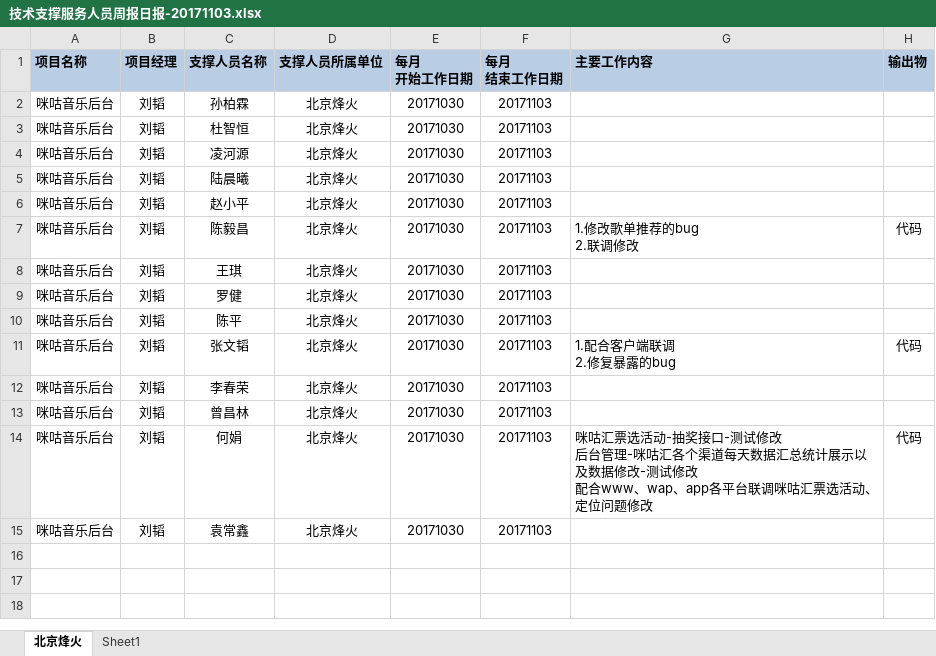
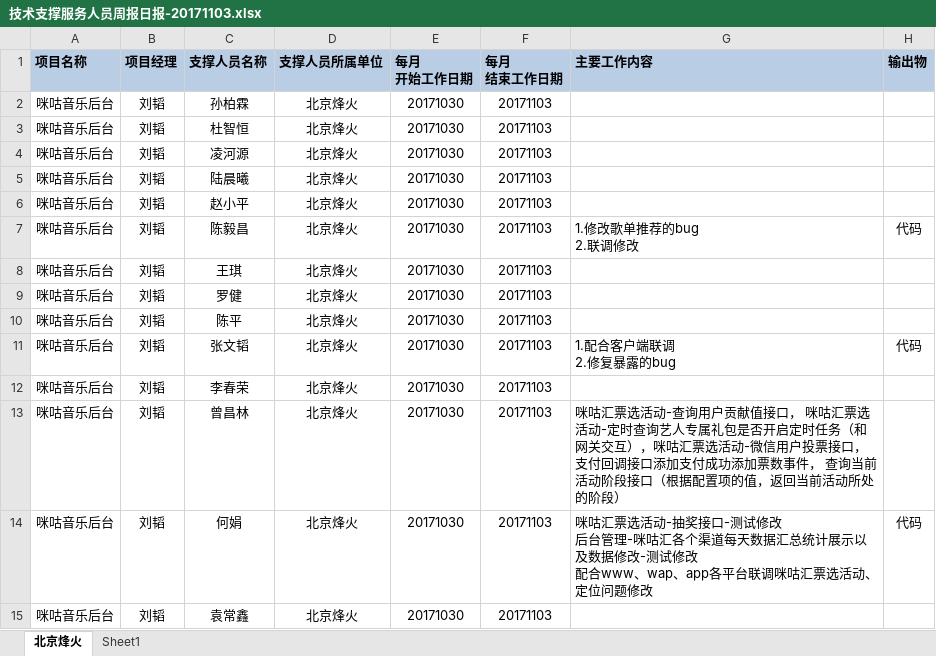
Before and after one commit to just-forking/weekReport, an Excel workbook: 20171103周报/技术支撑服务人员周报日报-20171103.xlsx, sheet 北京烽火, drawn as a sheet; values as stored, in another font and other column widths than the file's, no borders; the diff names each change by its address in the sheet, - before the commit and + after, or states it on an @@ line.

```diff
--- a/20171103周报/技术支撑服务人员周报日报-20171103.xlsx (sheet 北京烽火)
+++ b/20171103周报/技术支撑服务人员周报日报-20171103.xlsx (sheet 北京烽火)
-G13 (主要工作内容): (empty)
+G13 (主要工作内容): 咪咕汇票选活动-查询用户贡献值接口， 咪咕汇票选活动-定时查询艺人专属礼包是否开启定时任务（和网关交互），咪咕汇票选活动-微信用户投票接口，支付回调接口添加支付成功添加票数事件， 查询当前活动阶段接口（根据配置项的值，返回当前活动所处的阶段）
```
Also changed, not shown: 20171110周报/技术支撑服务人员周报日报-20171110.xlsx, 20171117周报/技术支撑服务人员周报日报-20171117.xlsx, 2 other files.
